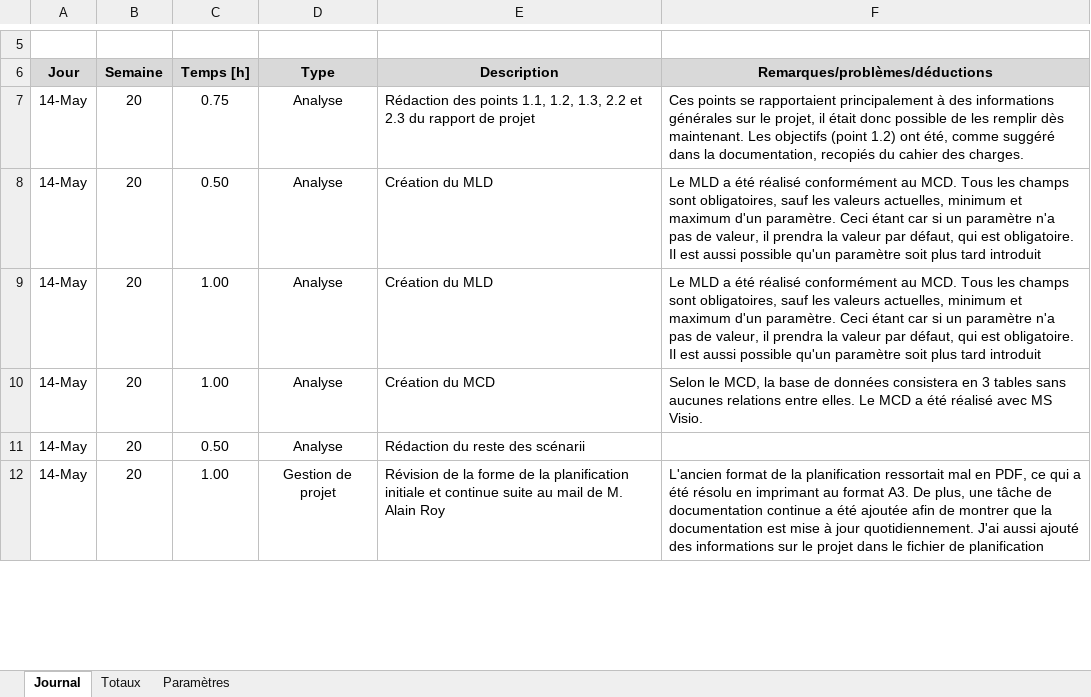
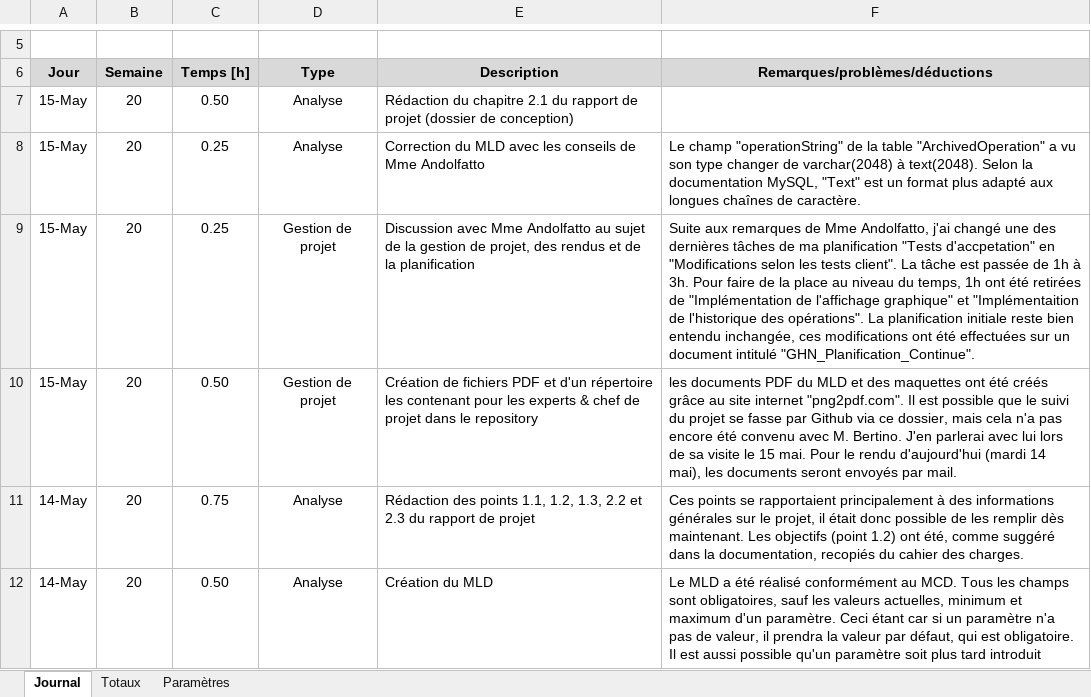
Before and after one commit to G-Houlmann/Scientific_Calculator, an Excel workbook: Planification/GHN_Journal_Travail.xlsm, sheet Journal, drawn as a sheet; only a part is shown, gaps mark what is left out; the shorter side is filled out with more unchanged rows; values as stored, in another font and other column widths than the file's, no borders; charts and pictures not drawn; the diff names each change by its address in the sheet, - before the commit and + after, or states it on an @@ line.

Commit message:
Documentation and conception update
The conception chapter in the documentation has been continued. A folder with only PDF files has been created for the experts

```diff
--- a/Planification/GHN_Journal_Travail.xlsm (sheet Journal)
+++ b/Planification/GHN_Journal_Travail.xlsm (sheet Journal)
+row 7: 15-May | 20 | 0.50 | Analyse | Rédaction du chapitre 2.1 du rapport de projet (dossier de conception)
+row 8: 15-May | 20 | 0.25 | Analyse | Correction du MLD avec les conseils de Mme Andolfatto | Le champ "operationString" de la table "ArchivedOperation" a vu son type changer de varchar(2048) à text(2048). Selon la documentation MySQL, "Text" est un format plus adapté aux longues chaînes de caractère.
+row 9: 15-May | 20 | 0.25 | Gestion de projet | Discussion avec Mme Andolfatto au sujet de la gestion de projet, des rendus et de la planification | Suite aux remarques de Mme Andolfatto, j'ai changé une des dernières tâches de ma planification "Tests d'accpetation" en "Modifications selon les tests client". La tâche est passée de 1h à 3h. Pour faire de la place au niveau du temps, 1h ont été retirées de "Implémentation de l'affichage graphique" et "Implémentaition de l'historique des opérations". La planification initiale reste bien entendu inchangée, ces modifications ont été effectuées sur un document intitulé "GHN_Planification_Continue".
+row 10: 15-May | 20 | 0.50 | Gestion de projet | Création de fichiers PDF et d'un répertoire les contenant pour les experts & chef de projet dans le repository | les documents PDF du MLD et des maquettes ont été créés grâce au site internet "png2pdf.com". Il est possible que le suivi du projet se fasse par Github via ce dossier, mais cela n'a pas encore été convenu avec M. Bertino. J'en parlerai avec lui lors de sa visite le 15 mai. Pour le rendu d'aujourd'hui (mardi 14 mai), les documents seront envoyés par mail.
```
Also changed, not shown: 12 other files.
